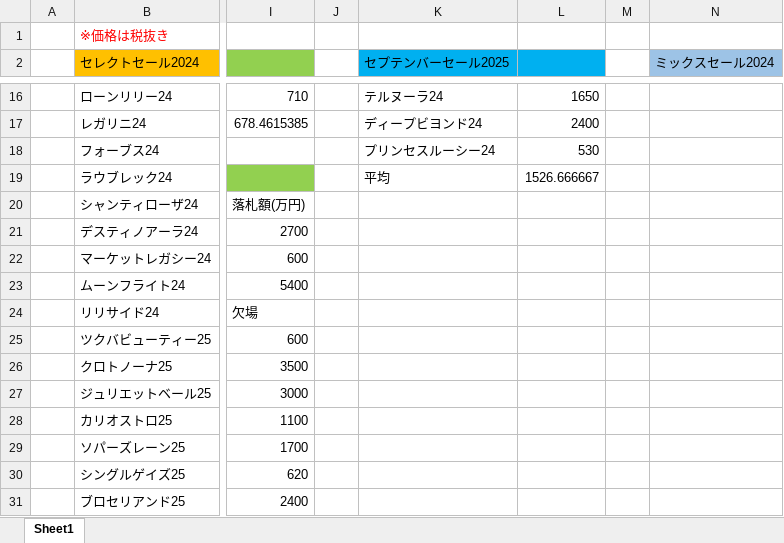
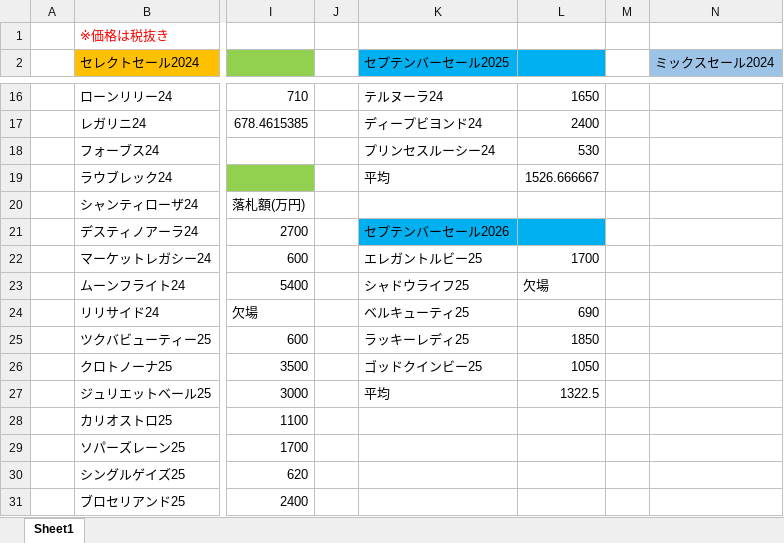
Before and after one commit to redshiso/Efforia_database, an Excel workbook: エフフォーリア産駒 セリ結果.xlsx, sheet Sheet1, drawn as a sheet; only a part is shown, gaps mark what is left out; values as stored, in another font and other column widths than the file's, no borders; the diff names each change by its address in the sheet, - before the commit and + after, or states it on an @@ line.

Commit message:
Add files via upload

```diff
--- a/エフフォーリア産駒 セリ結果.xlsx (sheet Sheet1)
+++ b/エフフォーリア産駒 セリ結果.xlsx (sheet Sheet1)
-K21 (セプテンバーセール2025): (empty)
+K21 (セプテンバーセール2025): セプテンバーセール2026
-K21:L21 fill: none
+K21:L21 fill: #00B0F0
-K22 (セプテンバーセール2025): (empty)
+K22 (セプテンバーセール2025): エレガントルビー25
-L22: (empty)
+L22: 1700
-K23 (セプテンバーセール2025): (empty)
+K23 (セプテンバーセール2025): シャドウライフ25
-L23: (empty)
+L23: 欠場
-K24 (セプテンバーセール2025): (empty)
+K24 (セプテンバーセール2025): ベルキューティ25
-L24: (empty)
+L24: 690
-K25 (セプテンバーセール2025): (empty)
+K25 (セプテンバーセール2025): ラッキーレディ25
-L25: (empty)
+L25: 1850
-K26 (セプテンバーセール2025): (empty)
+K26 (セプテンバーセール2025): ゴッドクインビー25
-L26: (empty)
+L26: 1050
-K27 (セプテンバーセール2025): (empty)
+K27 (セプテンバーセール2025): 平均
-L27: (empty)
+L27: 1322.5
```
